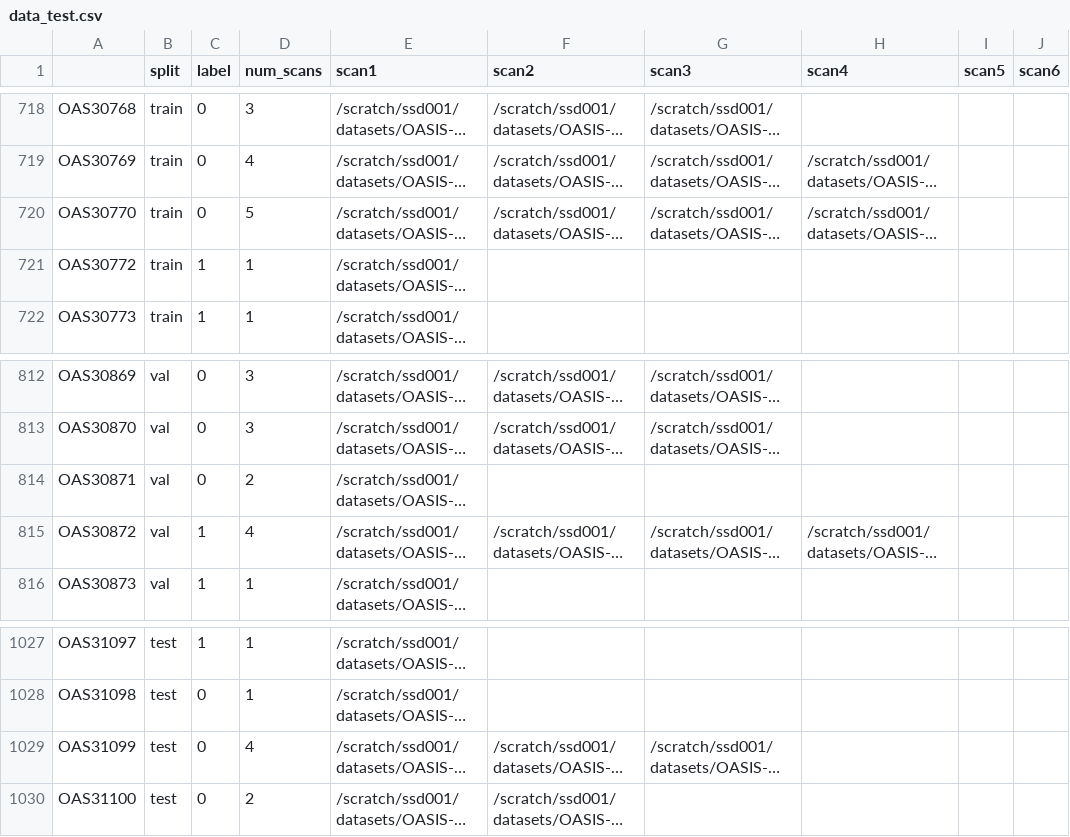
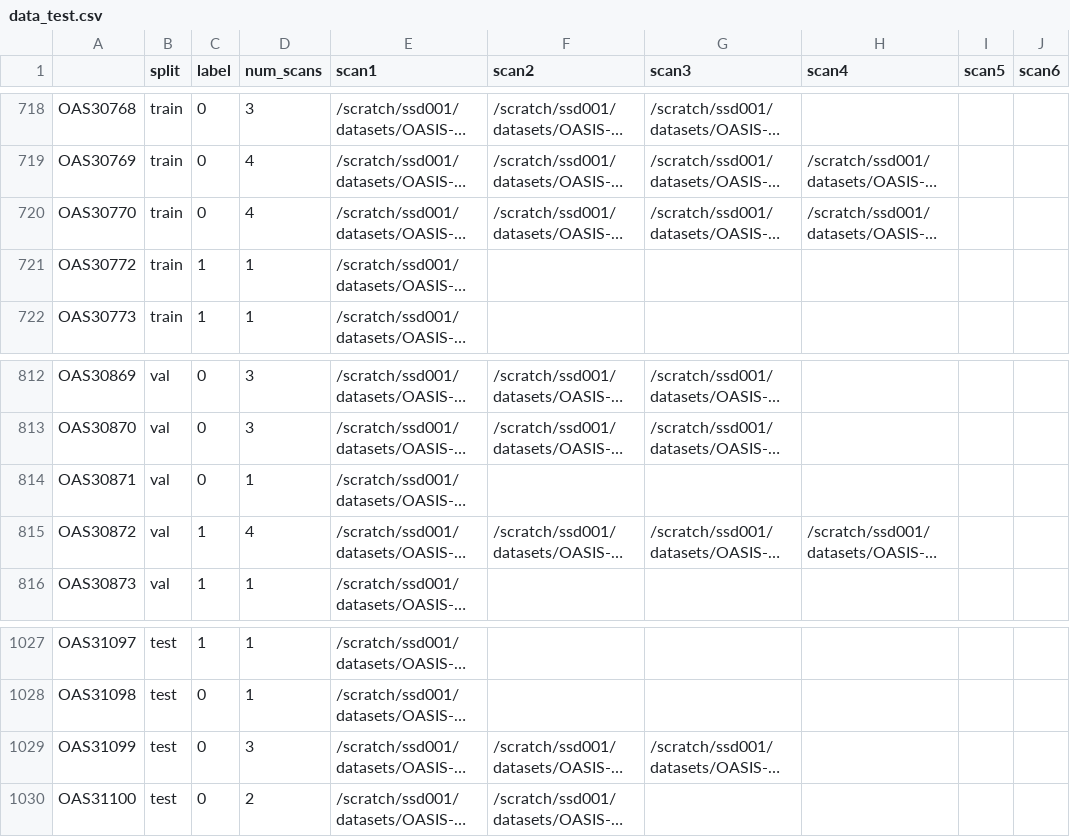
Before and after one commit to fdarbeha/OASIS, a CSV file: data_test.csv, drawn as a sheet; only a part is shown, gaps mark what is left out; long unchanged cells end in …; the diff names each change by its address in the sheet, - before the commit and + after, or states it on an @@ line.

```diff
--- a/data_test.csv
+++ b/data_test.csv
-D720 (num_scans): 5
+D720 (num_scans): 4
-D814 (num_scans): 2
+D814 (num_scans): 1
-D1029 (num_scans): 4
+D1029 (num_scans): 3
```
Also changed, not shown: 4 other files.
